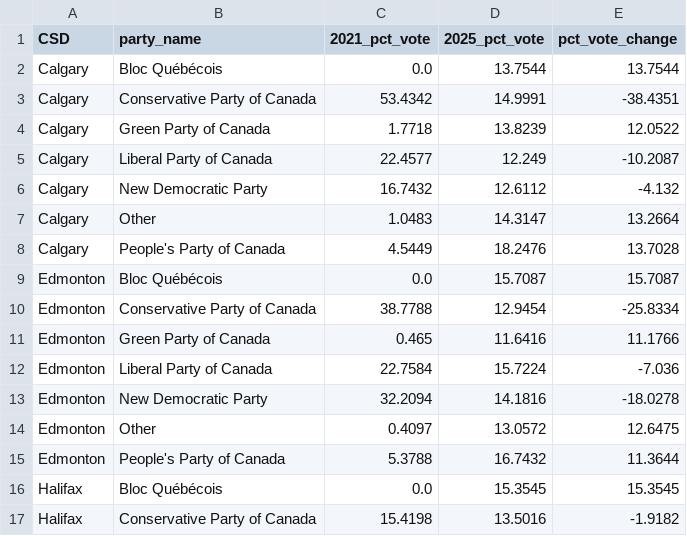
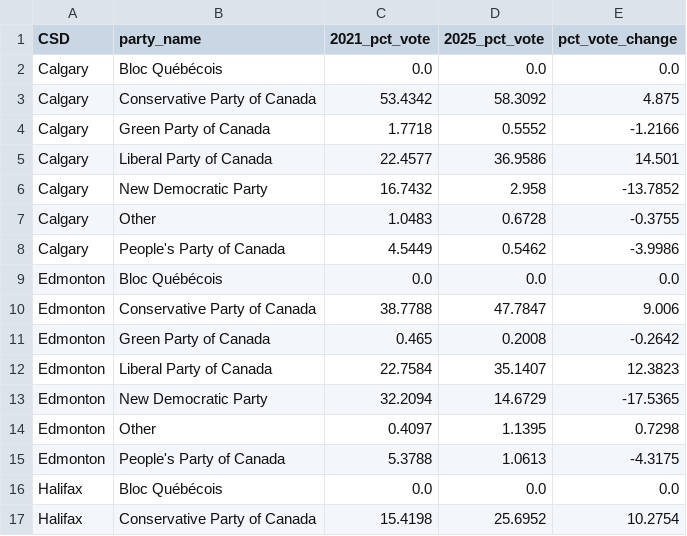
Before and after one commit to schoolofcities/canada-election-2025, a CSV file: static/data/results/votes/csd_results.csv, drawn as a sheet; only a part is shown; the diff covers the shown part only.

```diff
--- a/static/data/results/votes/csd_results.csv
+++ b/static/data/results/votes/csd_results.csv
@@ -1,17 +1,17 @@
 CSD,party_name,2021_pct_vote,2025_pct_vote,pct_vote_change
-Calgary,Bloc Québécois,0.0,13.7544,13.7544
-Calgary,Conservative Party of Canada,53.4342,14.9991,-38.4351
-Calgary,Green Party of Canada,1.7718,13.8239,12.0522
-Calgary,Liberal Party of Canada,22.4577,12.249,-10.2087
-Calgary,New Democratic Party,16.7432,12.6112,-4.132
-Calgary,Other,1.0483,14.3147,13.2664
-Calgary,People's Party of Canada,4.5449,18.2476,13.7028
-Edmonton,Bloc Québécois,0.0,15.7087,15.7087
-Edmonton,Conservative Party of Canada,38.7788,12.9454,-25.8334
-Edmonton,Green Party of Canada,0.465,11.6416,11.1766
-Edmonton,Liberal Party of Canada,22.7584,15.7224,-7.036
-Edmonton,New Democratic Party,32.2094,14.1816,-18.0278
-Edmonton,Other,0.4097,13.0572,12.6475
-Edmonton,People's Party of Canada,5.3788,16.7432,11.3644
-Halifax,Bloc Québécois,0.0,15.3545,15.3545
-Halifax,Conservative Party of Canada,15.4198,13.5016,-1.9182
+Calgary,Bloc Québécois,0.0,0.0,0.0
+Calgary,Conservative Party of Canada,53.4342,58.3092,4.875
+Calgary,Green Party of Canada,1.7718,0.5552,-1.2166
+Calgary,Liberal Party of Canada,22.4577,36.9586,14.501
+Calgary,New Democratic Party,16.7432,2.958,-13.7852
+Calgary,Other,1.0483,0.6728,-0.3755
+Calgary,People's Party of Canada,4.5449,0.5462,-3.9986
+Edmonton,Bloc Québécois,0.0,0.0,0.0
+Edmonton,Conservative Party of Canada,38.7788,47.7847,9.006
+Edmonton,Green Party of Canada,0.465,0.2008,-0.2642
+Edmonton,Liberal Party of Canada,22.7584,35.1407,12.3823
+Edmonton,New Democratic Party,32.2094,14.6729,-17.5365
+Edmonton,Other,0.4097,1.1395,0.7298
+Edmonton,People's Party of Canada,5.3788,1.0613,-4.3175
+Halifax,Bloc Québécois,0.0,0.0,0.0
+Halifax,Conservative Party of Canada,15.4198,25.6952,10.2754
```
Also changed, not shown: 94 edited cells elsewhere in this file, static/data/results/seats/all_seat_flips.csv, static/data/results/votes/region_results.csv, 6 other files.
